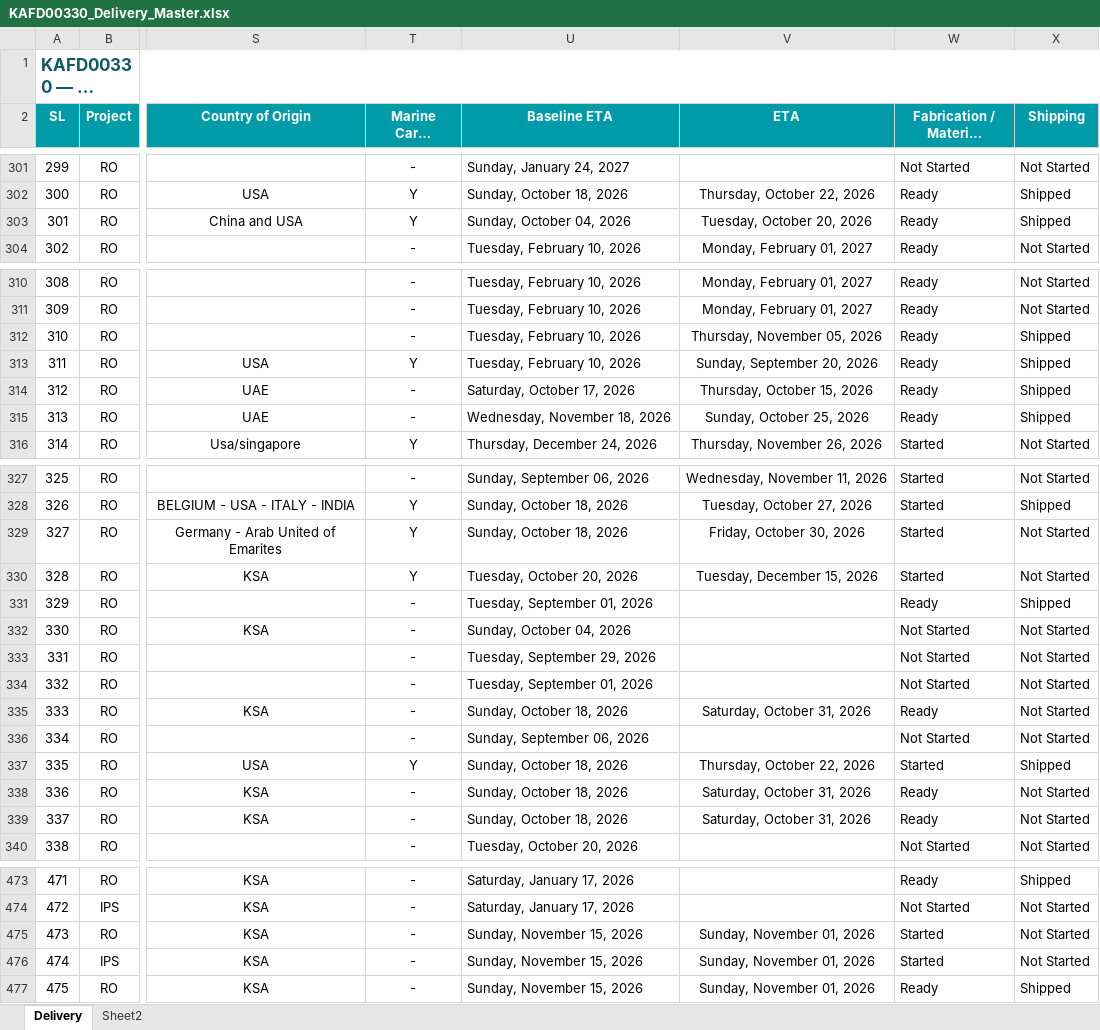
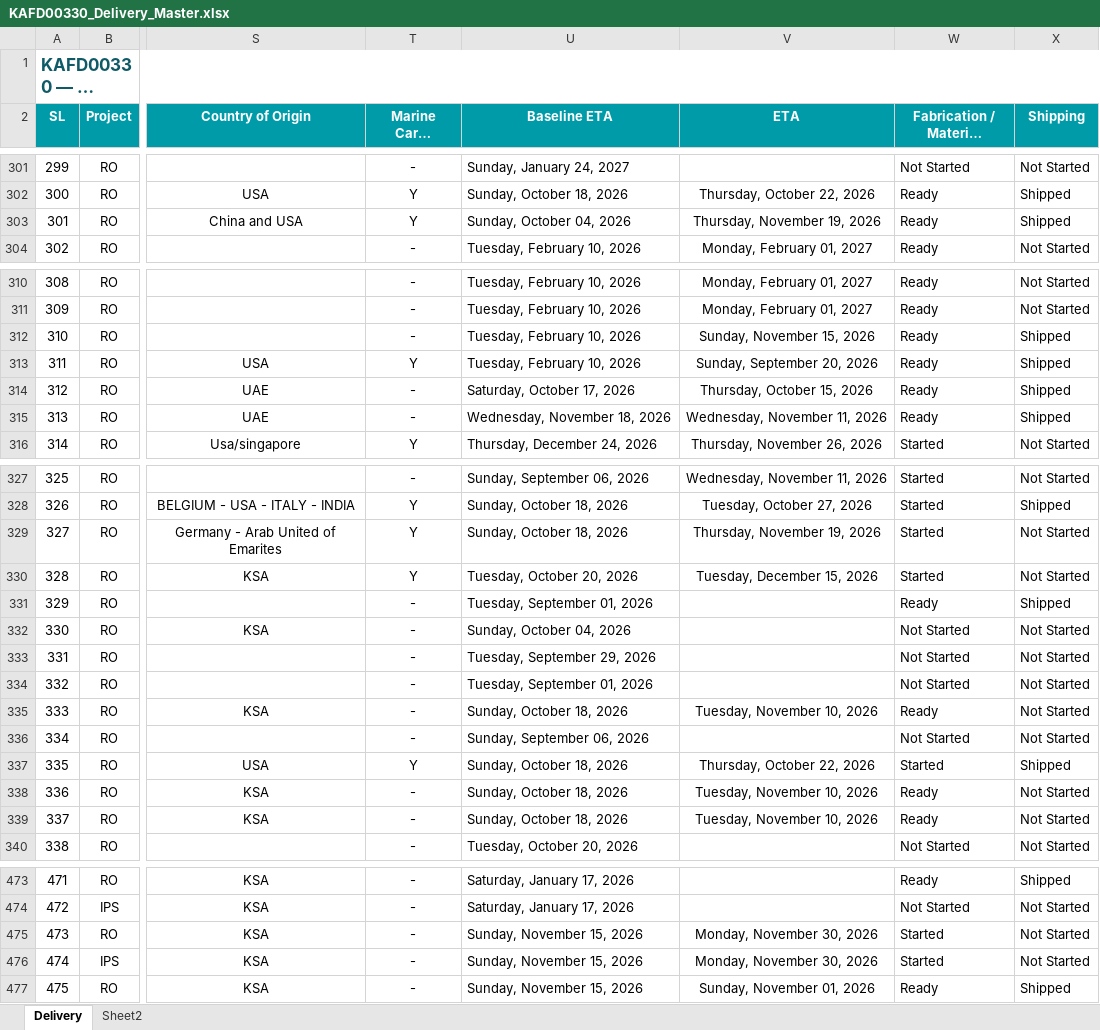
Before and after one commit to mocjaxproject-sudo/RO-Procurement, an Excel workbook: KAFD00330_Delivery_Master.xlsx, sheet Delivery, drawn as a sheet; only a part is shown, gaps mark what is left out; long unchanged cells end in …; values as stored, in another font and other column widths than the file's, no borders; the diff covers the shown part only; the diff names each change by its address in the sheet, - before the commit and + after, or states it on an @@ line.

```diff
--- a/KAFD00330_Delivery_Master.xlsx (sheet Delivery)
+++ b/KAFD00330_Delivery_Master.xlsx (sheet Delivery)
-V303 (ETA): Tuesday, October 20, 2026
+V303 (ETA): Thursday, November 19, 2026
-V312 (ETA): Thursday, November 05, 2026
+V312 (ETA): Sunday, November 15, 2026
-V315 (ETA): Sunday, October 25, 2026
+V315 (ETA): Wednesday, November 11, 2026
-V329 (ETA): Friday, October 30, 2026
+V329 (ETA): Thursday, November 19, 2026
-V335 (ETA): Saturday, October 31, 2026
+V335 (ETA): Tuesday, November 10, 2026
-V338:V339 (ETA): Saturday, October 31, 2026
+V338:V339 (ETA): Tuesday, November 10, 2026
-V475:V476 (ETA): Sunday, November 01, 2026
+V475:V476 (ETA): Monday, November 30, 2026
```
Also changed, not shown: 35 edited cells elsewhere in this sheet.
